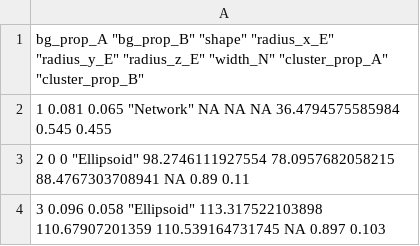
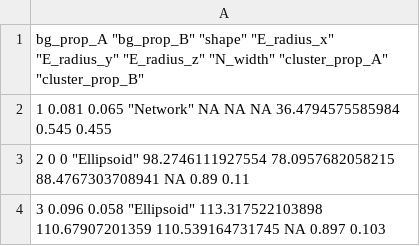
Before and after one commit to TrigosTeam/spaSim3D, a CSV file: scripts/spaSim-3D & SPIAT-3D testing/spe_tables/mixed_spes_table.csv, drawn as a sheet; only a part is shown.

```diff
--- a/scripts/spaSim-3D & SPIAT-3D testing/spe_tables/mixed_spes_table.csv
+++ b/scripts/spaSim-3D & SPIAT-3D testing/spe_tables/mixed_spes_table.csv
@@ -1,2 +1,2 @@
-"bg_prop_A" "bg_prop_B" "shape" "radius_x_E" "radius_y_E" "radius_z_E" "width_N" "cluster_prop_A" "cluster_prop_B"
+"bg_prop_A" "bg_prop_B" "shape" "E_radius_x" "E_radius_y" "E_radius_z" "N_width" "cluster_prop_A" "cluster_prop_B"
 "1" 0.081 0.065 "Network" NA NA NA 36.4794575585984 0.545 0.455
```
Also changed, not shown: scripts/spaSim-3D & SPIAT-3D testing/spe_tables/ringed_spes_table.csv, scripts/spaSim-3D & SPIAT-3D testing/spe_tables/separated_spes_table.csv, 3 other files.
